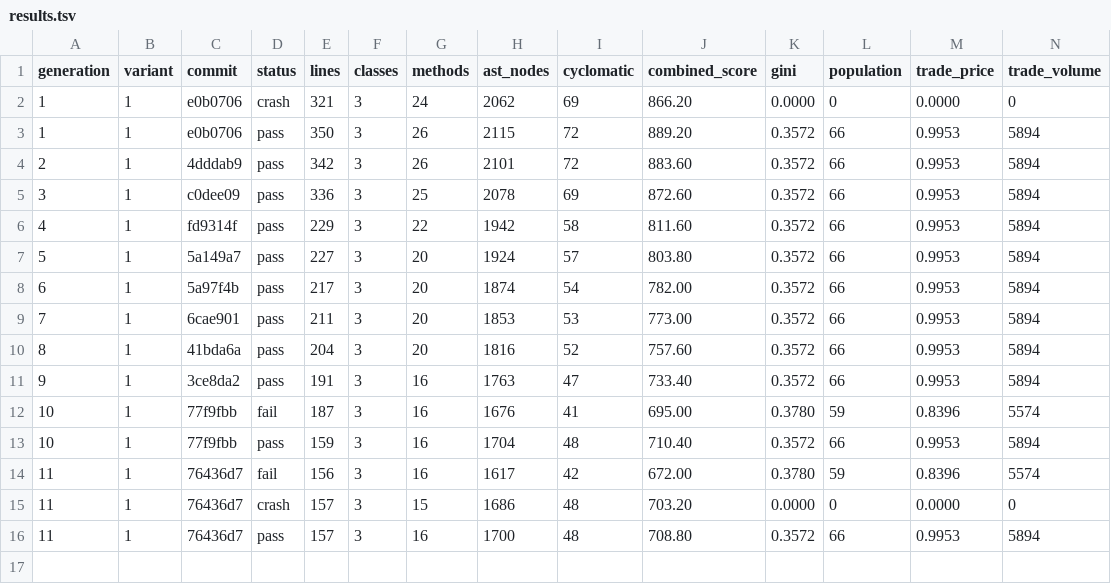
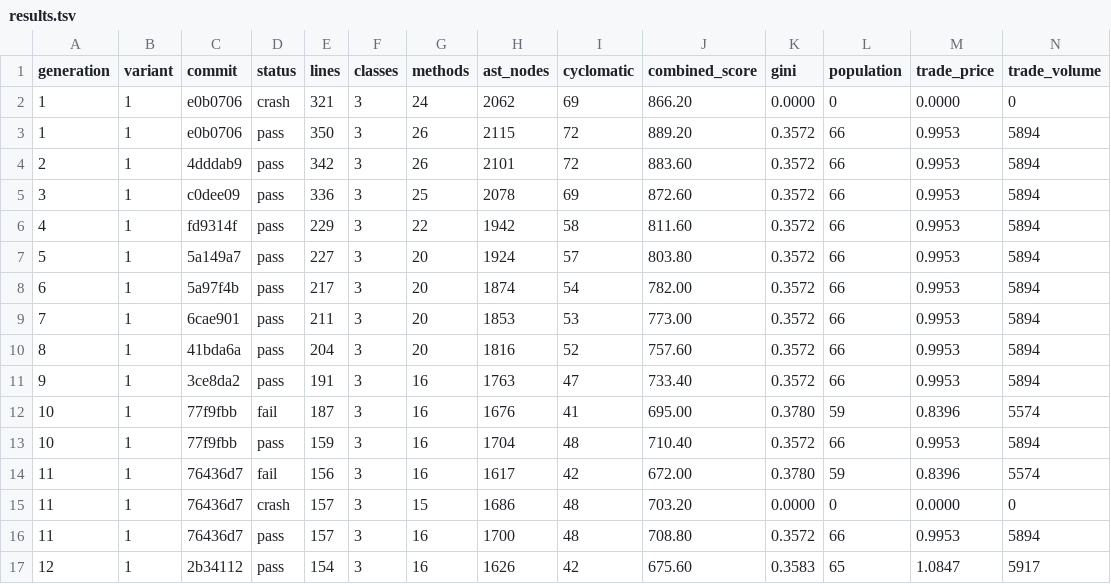
Before and after one commit to NobodyKnowNothing/Sugarscape-Auto-Ablation, a TSV file: results.tsv, drawn as a sheet; only a part is shown; rows hold the shown columns only; the diff names each change by its address in the sheet, - before the commit and + after, or states it on an @@ line.

```diff
--- a/results.tsv
+++ b/results.tsv
+row 17: 12 | 1 | 2b34112 | pass | 154 | 3 | 16 | 1626 | 42 | 675.60 | 0.3583 | 65 | 1.0847 | 5917
```
Also changed, not shown: 1 other file.
